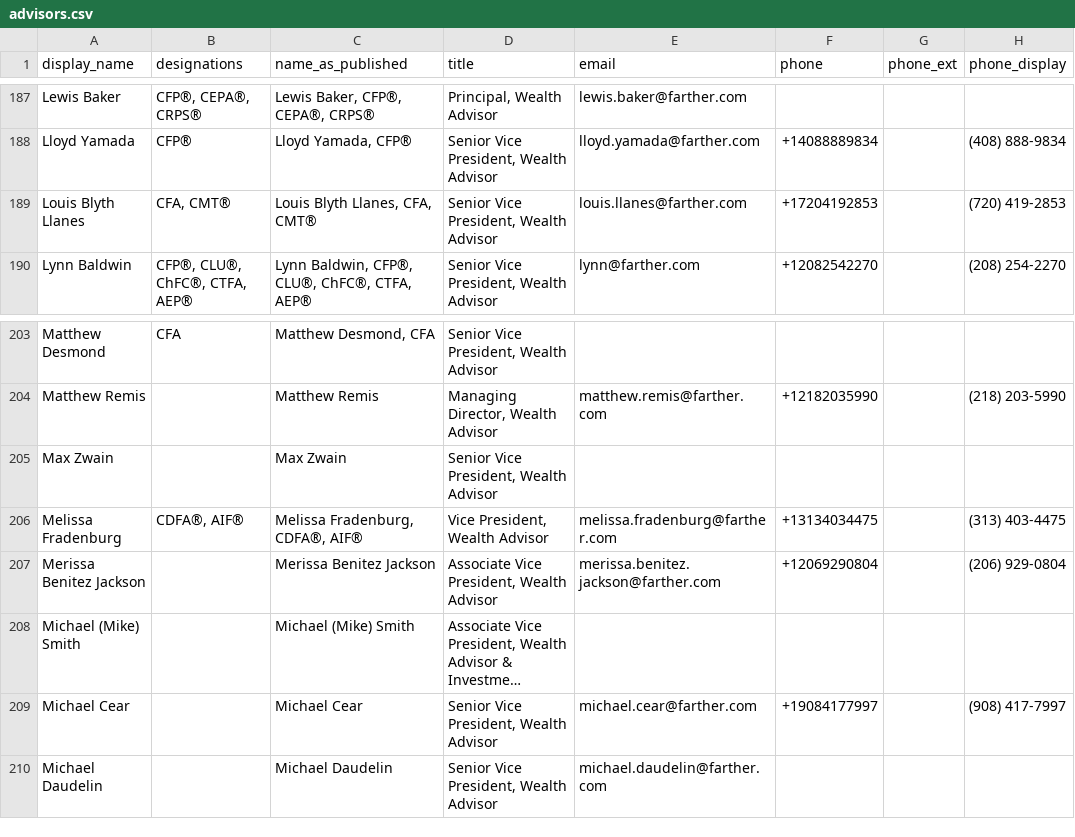
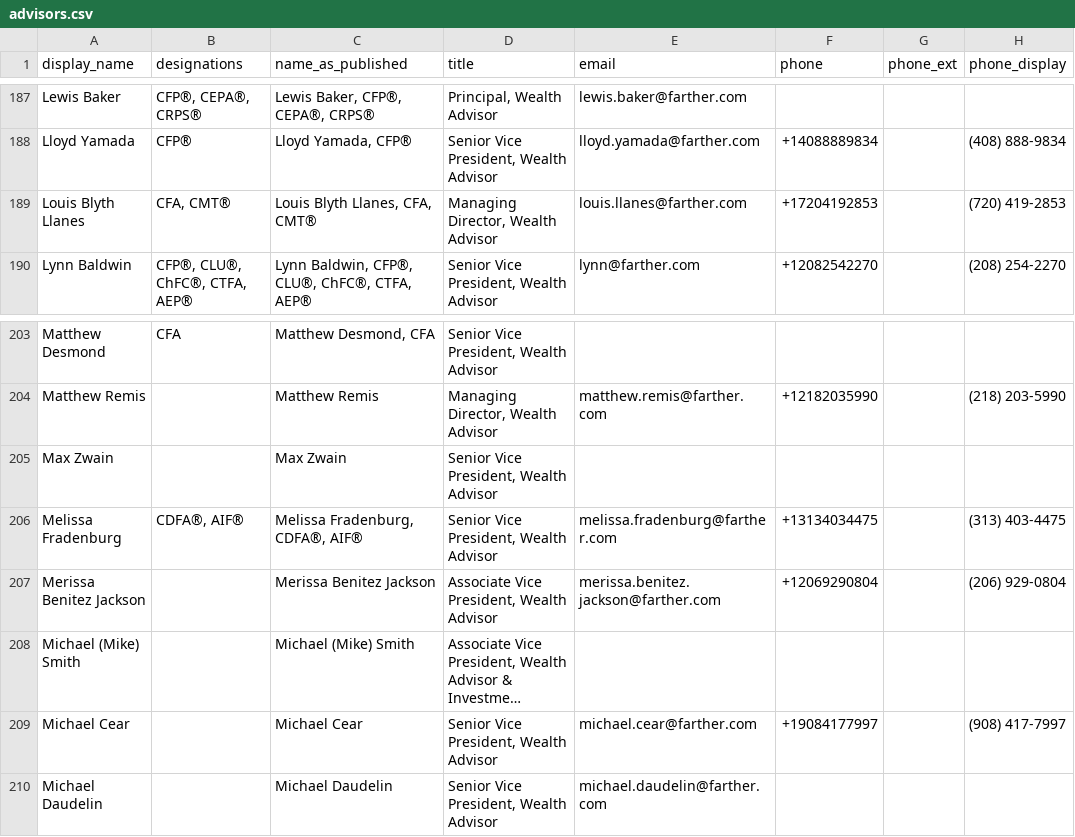
Before and after one commit to timbohnett-farther/Farther-advisor-profile, a CSV file: data/advisors.csv, drawn as a sheet; only a part is shown, gaps mark what is left out; long unchanged cells end in …; the diff covers the shown part only; the diff names each change by its address in the sheet, - before the commit and + after, or states it on an @@ line.

```diff
--- a/data/advisors.csv
+++ b/data/advisors.csv
-D189 (title): Senior Vice President, Wealth Advisor
+D189 (title): Managing Director, Wealth Advisor
-D206 (title): Vice President, Wealth Advisor
+D206 (title): Senior Vice President, Wealth Advisor
```
Also changed, not shown: 1 added row and 4 edited cells elsewhere in this file, 1 other file.
